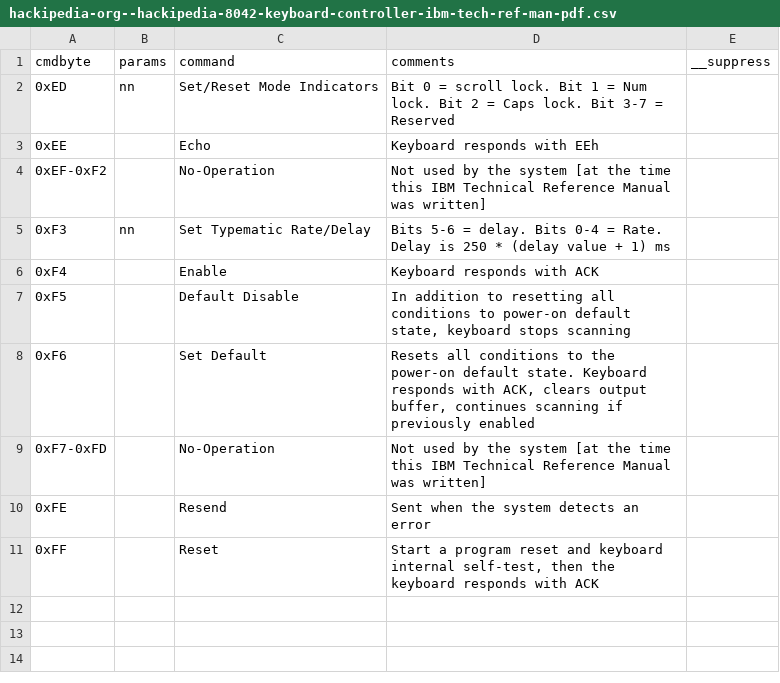
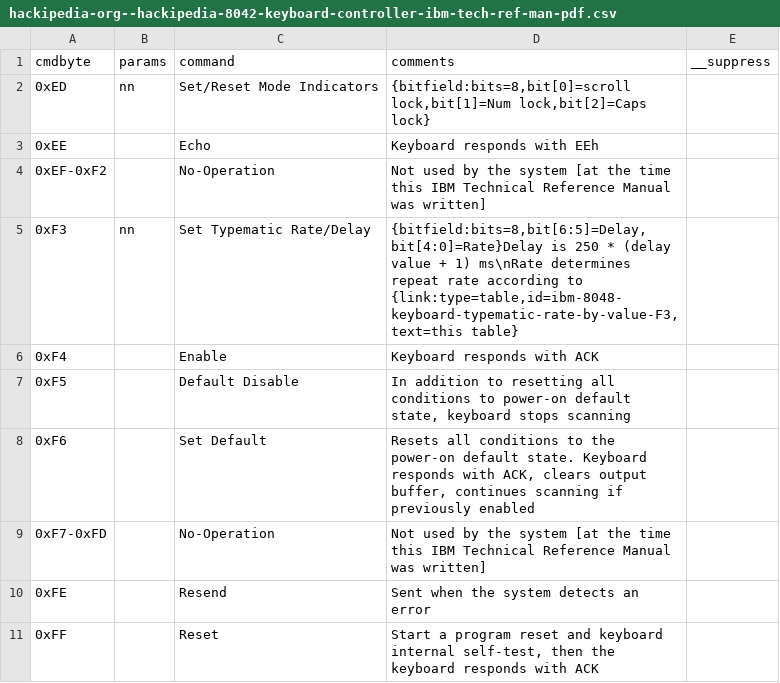
Before and after one commit to joncampbell123/a-pile-of-documentation, a CSV file: tables/keyboard/ibm/ibm-8048-keyboard-commands/hackipedia-org--hackipedia-8042-keyboard-controller-ibm-tech-ref-man-pdf.csv, drawn as a sheet.

```diff
--- a/tables/keyboard/ibm/ibm-8048-keyboard-commands/hackipedia-org--hackipedia-8042-keyboard-controller-ibm-tech-ref-man-pdf.csv
+++ b/tables/keyboard/ibm/ibm-8048-keyboard-commands/hackipedia-org--hackipedia-8042-keyboard-controller-ibm-tech-ref-man-pdf.csv
@@ -1,6 +1,6 @@
 cmdbyte,params,command,comments,__suppress
-0xED,nn,"Set/Reset Mode Indicators","Bit 0 = scroll lock. Bit 1 = Num lock. Bit 2 = Caps lock. Bit 3-7 = Reserved"
+0xED,nn,"Set/Reset Mode Indicators","{bitfield:bits=8,bit[0]=scroll lock,bit[1]=Num lock,bit[2]=Caps lock}"
 0xEE,,"Echo","Keyboard responds with EEh"
 0xEF-0xF2,,"No-Operation","Not used by the system [at the time this IBM Technical Reference Manual was written]"
-0xF3,nn,"Set Typematic Rate/Delay","Bits 5-6 = delay. Bits 0-4 = Rate. Delay is 250 * (delay value + 1) ms",
+0xF3,nn,"Set Typematic Rate/Delay","{bitfield:bits=8,bit[6:5]=Delay,bit[4:0]=Rate}Delay is 250 * (delay value + 1) ms\nRate determines repeat rate according to {link:type=table,id=ibm-8048-keyboard-typematic-rate-by-value-F3,text=this table}",
 0xF4,,Enable,"Keyboard responds with ACK"
```
Also changed, not shown: tables/keyboard/ibm/ibm-8048-keyboard-commands/hackipedia-org--hackipedia-8042-keyboard-controller-txt.csv, 3 other files.
